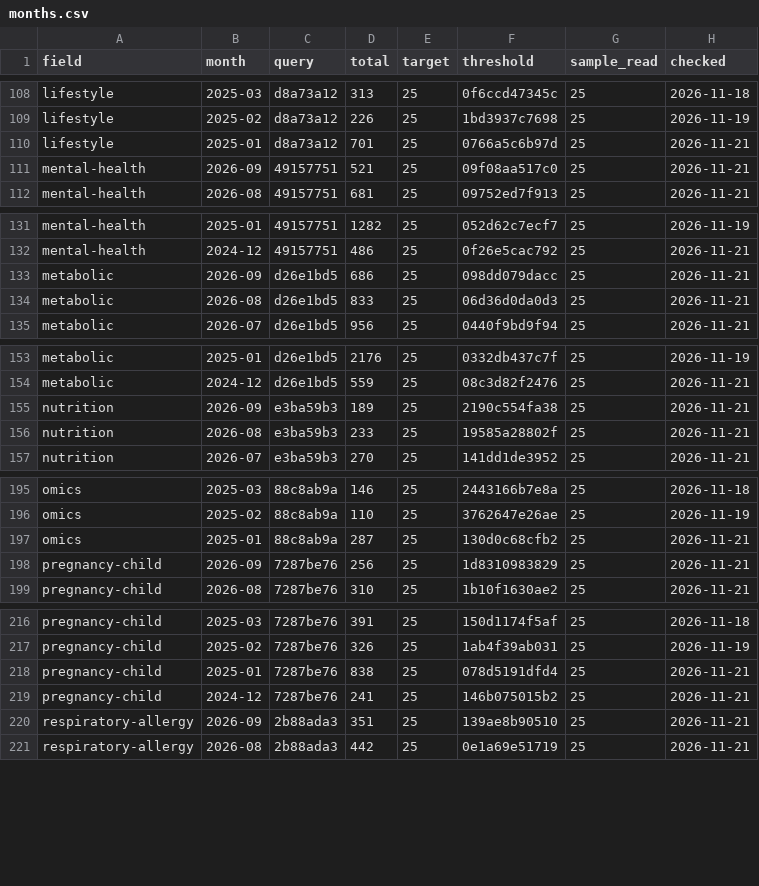
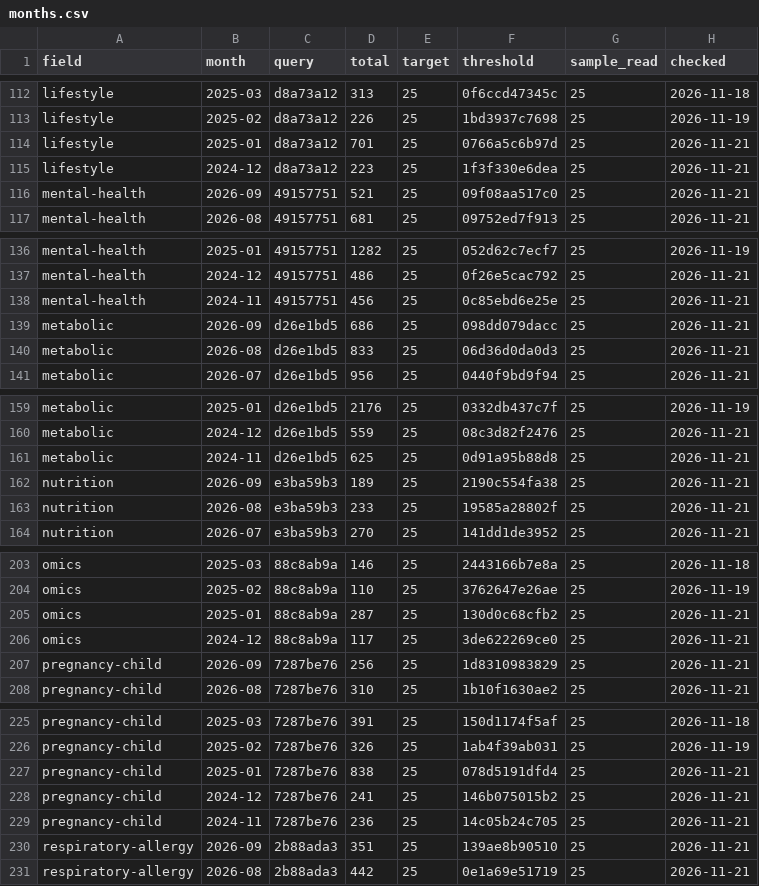
Before and after one commit to nfdi4health/datashield-function-ideas, a CSV file: literature-watch/data/months.csv, drawn as a sheet; only a part is shown, gaps mark what is left out; the diff covers the shown part only; the diff names each change by its address in the sheet, - before the commit and + after, or states it on an @@ line.

```diff
--- a/literature-watch/data/months.csv
+++ b/literature-watch/data/months.csv
+row 115: lifestyle | 2024-12 | d8a73a12 | 223 | 25 | 1f3f330e6dea | 25 | 2026-11-21
+row 138: mental-health | 2024-11 | 49157751 | 456 | 25 | 0c85ebd6e25e | 25 | 2026-11-21
+row 161: metabolic | 2024-11 | d26e1bd5 | 625 | 25 | 0d91a95b88d8 | 25 | 2026-11-21
+row 206: omics | 2024-12 | 88c8ab9a | 117 | 25 | 3de622269ce0 | 25 | 2026-11-21
+row 229: pregnancy-child | 2024-11 | 7287be76 | 236 | 25 | 14c05b24c705 | 25 | 2026-11-21
```
Also changed, not shown: 6 added rows and 1 edited cell elsewhere in this file, 2 other files.
